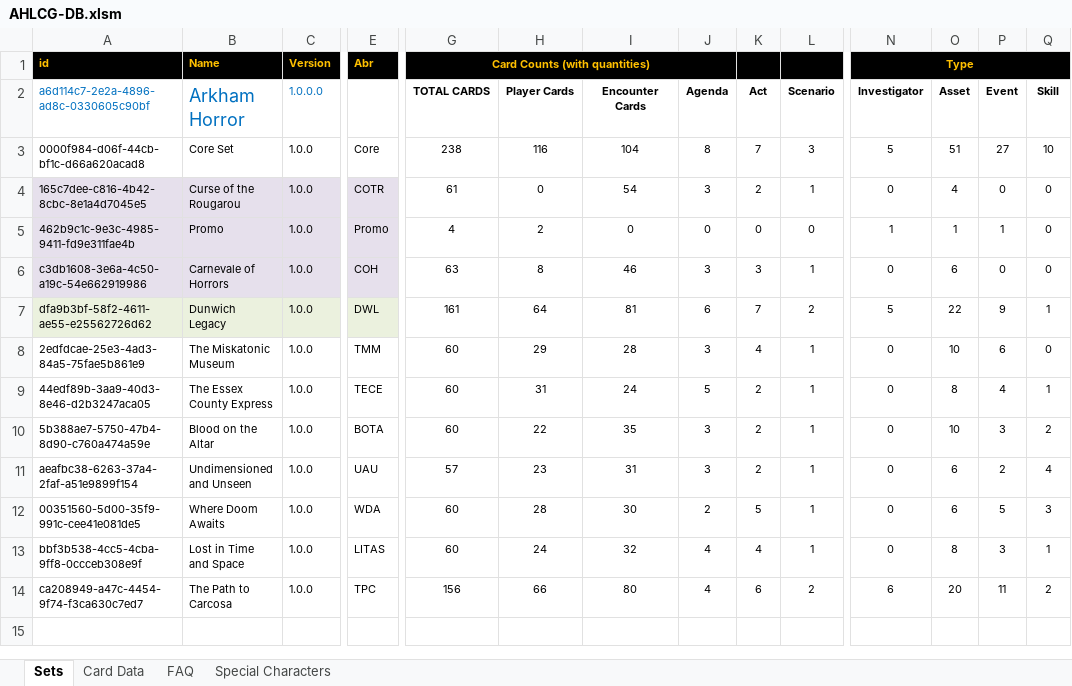
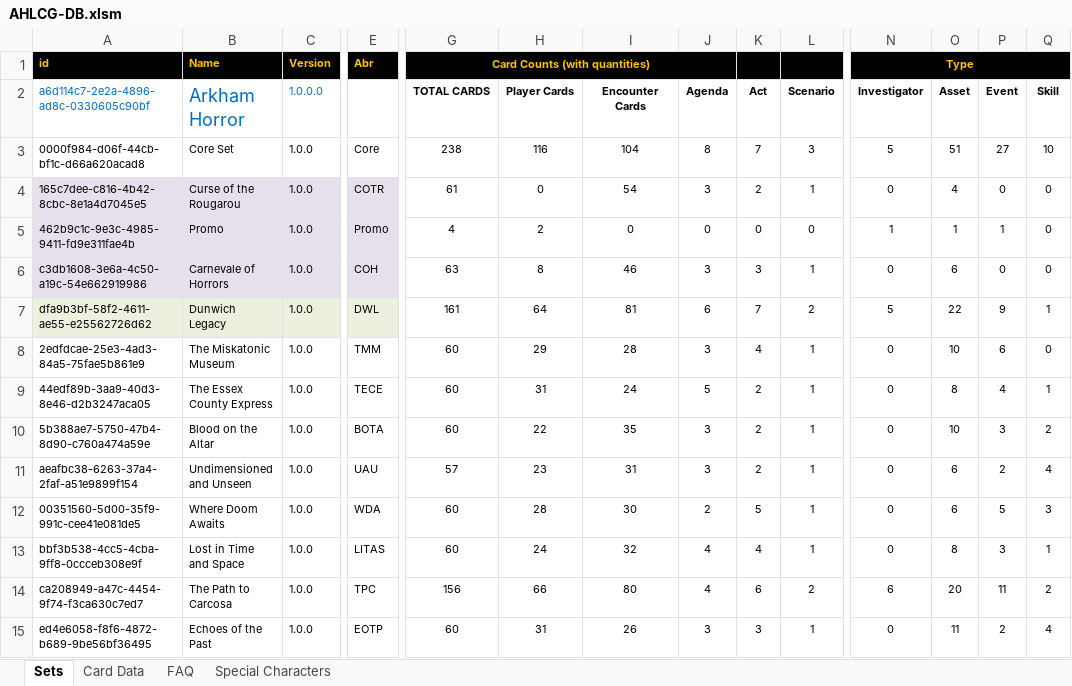
Before and after one commit to GeckoTH/arkham-horror, an Excel workbook: AHLCG-DB.xlsm, sheet Sets, drawn as a sheet; only a part is shown, gaps mark what is left out; values as stored, in another font and other column widths than the file's, no borders; charts and pictures and conditional formats not drawn; rows hold the shown columns only; the diff names each change by its address in the sheet, - before the commit and + after, or states it on an @@ line.

```diff
--- a/AHLCG-DB.xlsm (sheet Sets)
+++ b/AHLCG-DB.xlsm (sheet Sets)
+row 15: ed4e6058-f8f6-4872-b689-9be56bf36495 | Echoes of the Past | 1.0.0 | EOTP | 60 | 31 | 26 | 3 | 3 | 1 | 0 | 11 | 2 | 4
```
Also changed, not shown: sheet Card Data, charts or pictures, AHLCG_Set_Editor.xlsm, 2 other files.
